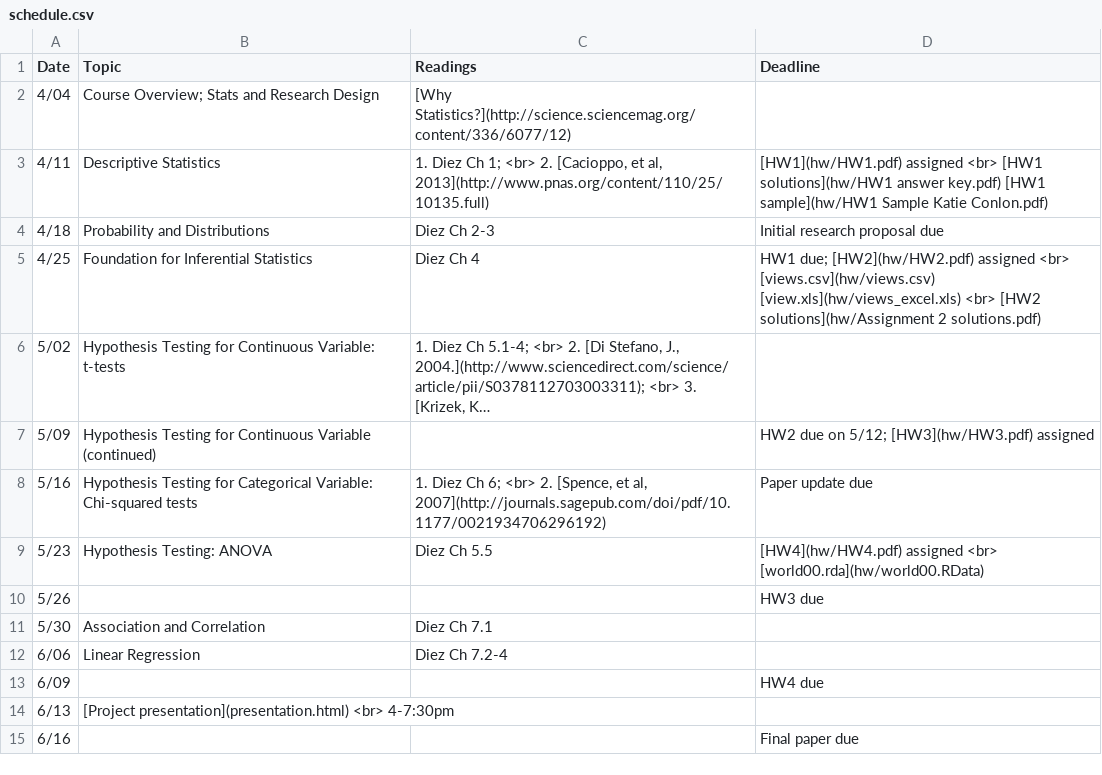
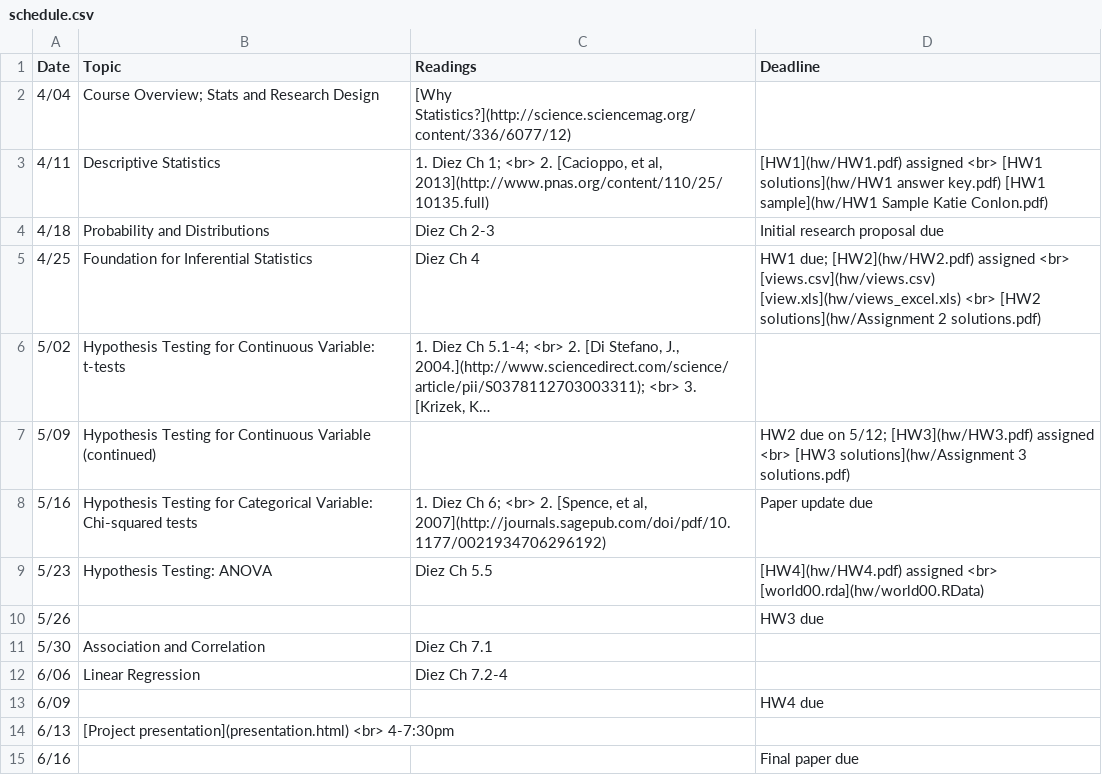
Before and after one commit to jamgreen/usp634.github.io, a CSV file: schedule.csv, drawn as a sheet; long unchanged cells end in …; the diff names each change by its address in the sheet, - before the commit and + after, or states it on an @@ line.

Commit message:
added HW3 solutions

```diff
--- a/schedule.csv
+++ b/schedule.csv
-D7 (Deadline): …[HW3](hw/HW3.pdf) assigned
+D7 (Deadline): …[HW3](hw/HW3.pdf) assigned <br> [HW3 solutions](hw/Assignment 3 solutions.pdf)
```
Also changed, not shown: 3 other files.
